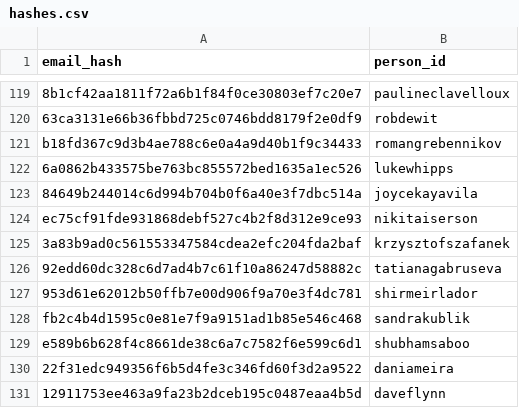
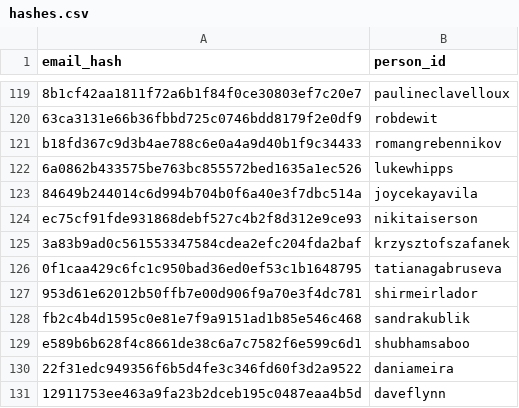
Before and after one commit to DataTalksClub/datatalksclub.github.io, a CSV file: scripts/data/hashes.csv, drawn as a sheet; only a part is shown, gaps mark what is left out.

Commit message:
hashes.csv

```diff
--- a/scripts/data/hashes.csv
+++ b/scripts/data/hashes.csv
@@ -125,3 +125,3 @@ ec75cf91fde931868debf527c4b2f8d312e9ce93,nikitaiserson
 3a83b9ad0c561553347584cdea2efc204fda2baf,krzysztofszafanek
-92edd60dc328c6d7ad4b7c61f10a86247d58882c,tatianagabruseva
+0f1caa429c6fc1c950bad36ed0ef53c1b1648795,tatianagabruseva
 953d61e62012b50ffb7e00d906f9a70e3f4dc781,shirmeirlador
```
